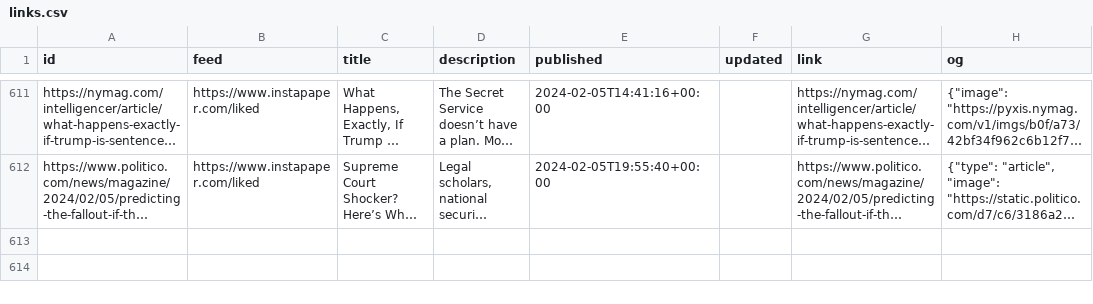
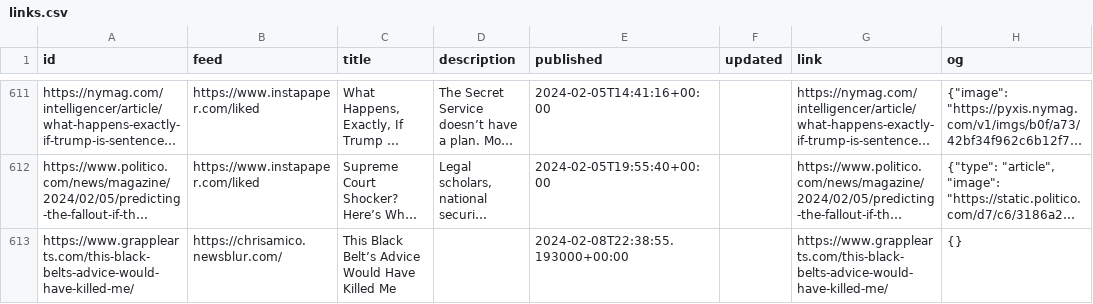
Before and after one commit to eyeseast/chrisamico.com, a CSV file: static/links.csv, drawn as a sheet; only a part is shown, gaps mark what is left out; long unchanged cells end in …; the diff names each change by its address in the sheet, - before the commit and + after, or states it on an @@ line.

```diff
--- a/static/links.csv
+++ b/static/links.csv
+row 613: https://www.grapplearts.com/this-black-belts-advice-would-have-killed-me/ | https://chrisamico.newsblur.com/ | This Black Belt’s Advice Would Have Killed Me |  | 2024-02-08T22:38:55.193000+00:00 |  | https://www.grapplearts.com/this-black-belts-advice-would-have-killed-me/ | {}
```
Also changed, not shown: 1 other file.
